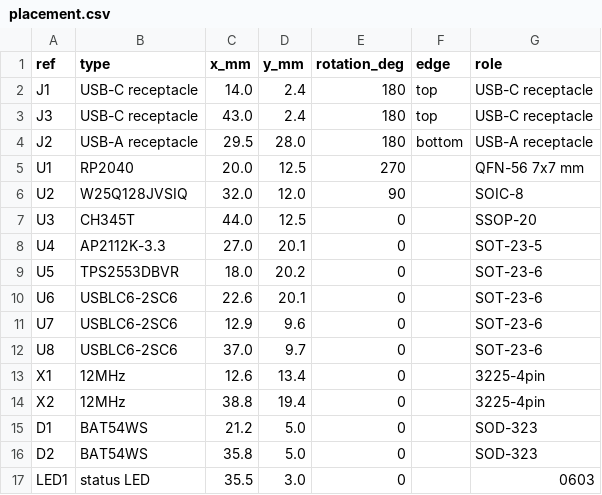
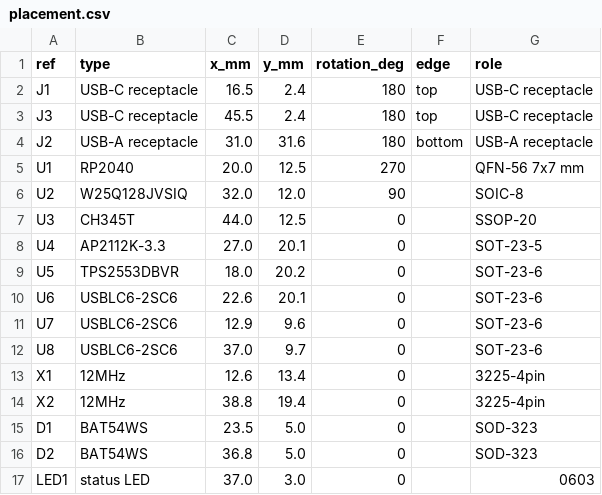
Before and after one commit to nananek/genshin-midi-board, a CSV file: hardware/rp2040_frisk/placement.csv, drawn as a sheet.

```diff
--- a/hardware/rp2040_frisk/placement.csv
+++ b/hardware/rp2040_frisk/placement.csv
@@ -1,5 +1,5 @@
 ref,type,x_mm,y_mm,rotation_deg,edge,role
-J1,USB-C receptacle,14.0,2.4,180,top,USB-C receptacle
-J3,USB-C receptacle,43.0,2.4,180,top,USB-C receptacle
-J2,USB-A receptacle,29.5,28.0,180,bottom,USB-A receptacle
+J1,USB-C receptacle,16.5,2.4,180,top,USB-C receptacle
+J3,USB-C receptacle,45.5,2.4,180,top,USB-C receptacle
+J2,USB-A receptacle,31.0,31.6,180,bottom,USB-A receptacle
 U1,RP2040,20.0,12.5,270,,QFN-56 7x7 mm
@@ -14,4 +14,4 @@ X1,12MHz,12.6,13.4,0,,3225-4pin
 X2,12MHz,38.8,19.4,0,,3225-4pin
-D1,BAT54WS,21.2,5.0,0,,SOD-323
-D2,BAT54WS,35.8,5.0,0,,SOD-323
-LED1,status LED,35.5,3.0,0,,0603
+D1,BAT54WS,23.5,5.0,0,,SOD-323
+D2,BAT54WS,36.8,5.0,0,,SOD-323
+LED1,status LED,37.0,3.0,0,,0603
```
Also changed, not shown: 10 other files.
